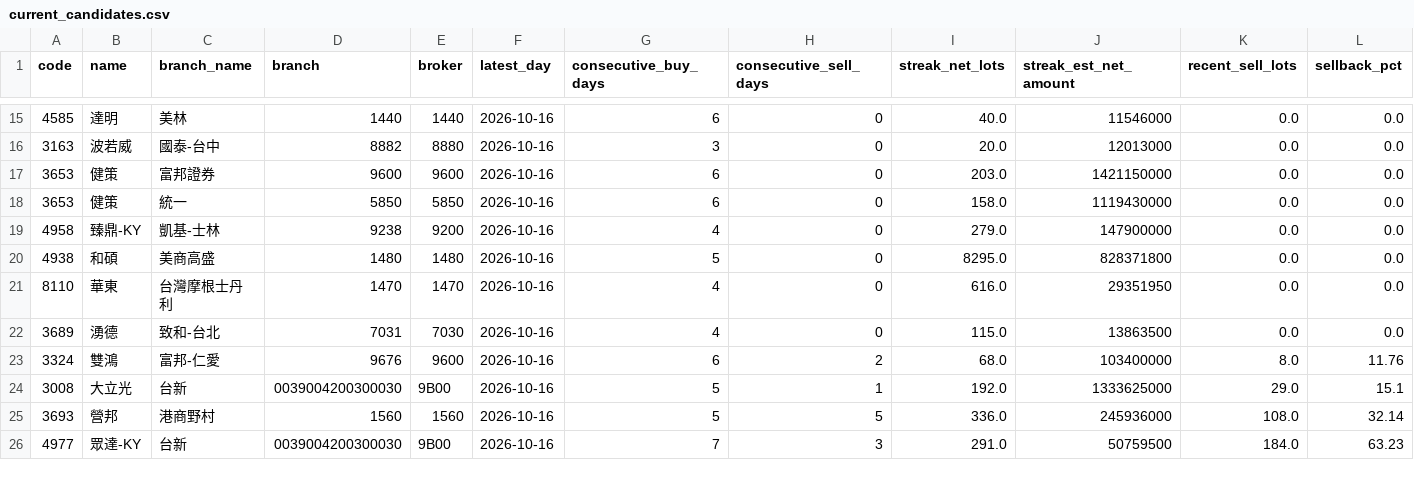
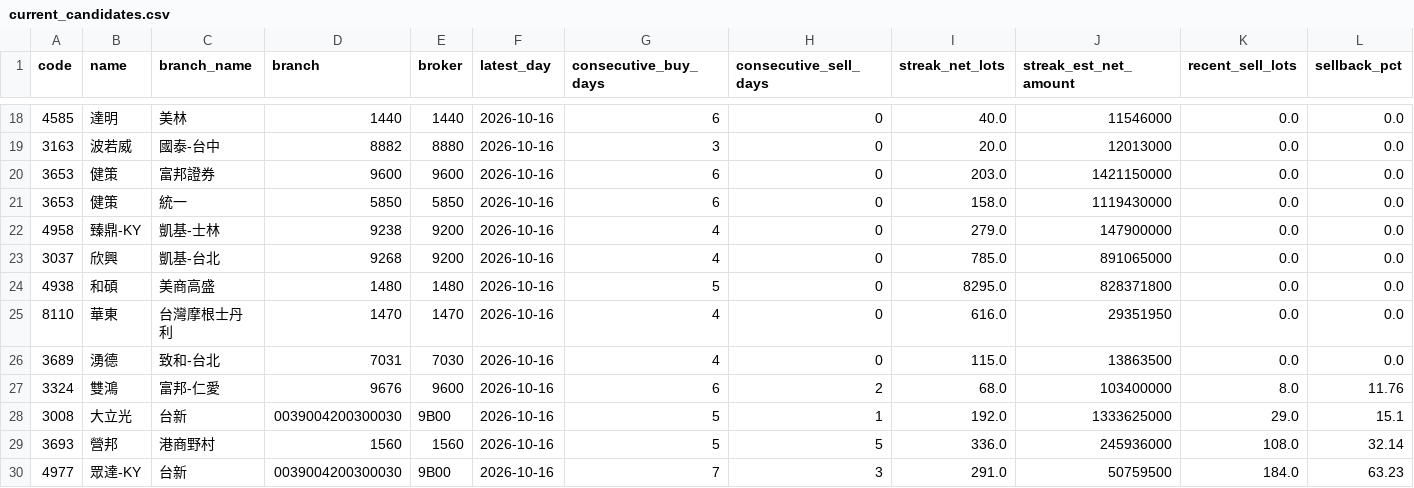
Before and after one commit to leowang51768-ops/lobster-radar-cloud, a CSV file: branch_tracker/data/current_candidates.csv, drawn as a sheet; only a part is shown, gaps mark what is left out; rows hold the shown columns only; the diff covers the shown part only; the diff names each change by its address in the sheet, - before the commit and + after, or states it on an @@ line.

```diff
--- a/branch_tracker/data/current_candidates.csv
+++ b/branch_tracker/data/current_candidates.csv
+row 23: 3037 | 欣興 | 凱基-台北 | 9268 | 9200 | 2026-10-16 | 4 | 0 | 785.0 | 891065000 | 0.0 | 0.0
```
Also changed, not shown: 7 added rows elsewhere in this file, branch_tracker/data/coverage.csv, 10 other files.
